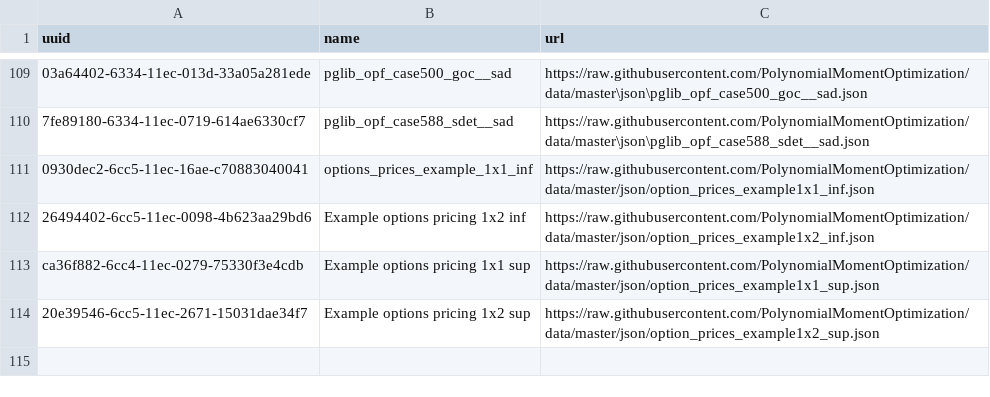
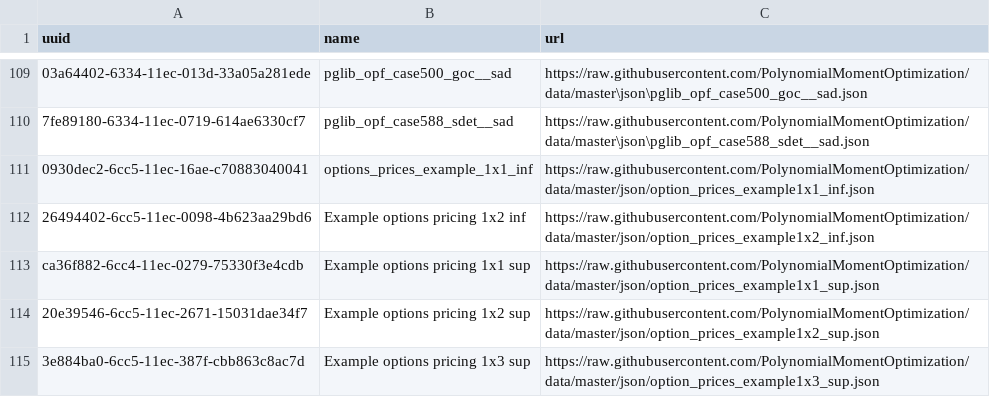
Before and after one commit to PolynomialMomentOptimization/data, a CSV file: registries/index-pmo.csv, drawn as a sheet; only a part is shown, gaps mark what is left out.

Commit message:
add to index option_prices_example1x3_sup.json

```diff
--- a/registries/index-pmo.csv
+++ b/registries/index-pmo.csv
@@ -114 +114,2 @@ ca36f882-6cc4-11ec-0279-75330f3e4cdb,Example options pricing 1x1 sup,https://raw
 20e39546-6cc5-11ec-2671-15031dae34f7,Example options pricing 1x2 sup,https://raw.githubusercontent.com/PolynomialMomentOptimization/data/master/json/option_prices_example1x2_sup.json
+3e884ba0-6cc5-11ec-387f-cbb863c8ac7d,Example options pricing 1x3 sup,https://raw.githubusercontent.com/PolynomialMomentOptimization/data/master/json/option_prices_example1x3_sup.json
```
